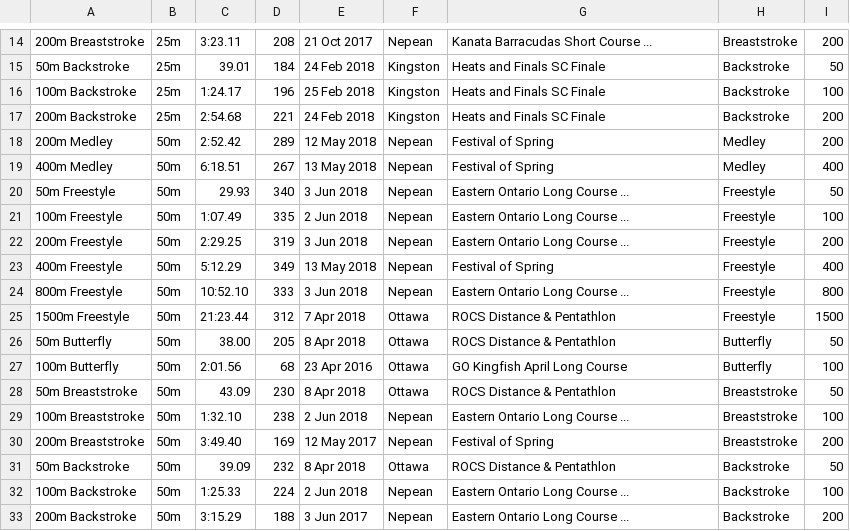
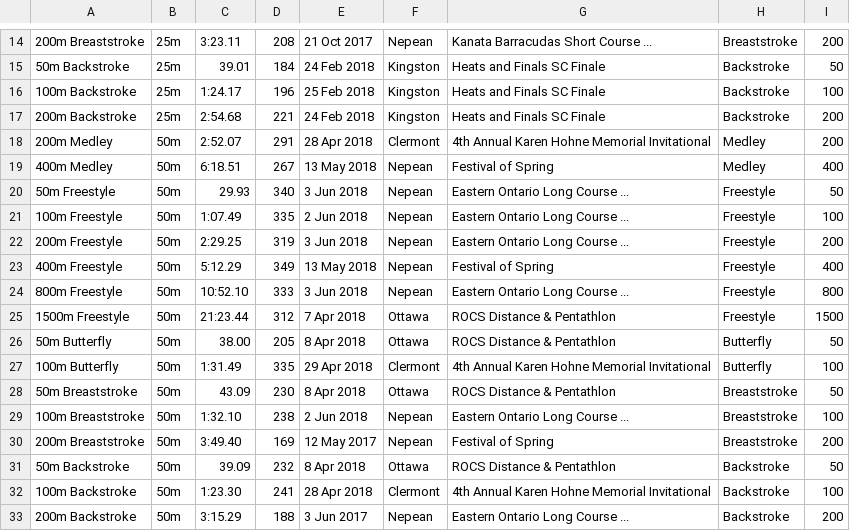
Before and after one commit to Subject2Risk/swim-report, a CSV file: swim-data/5002181.csv, drawn as a sheet; only a part is shown, gaps mark what is left out.

Commit message:
Olivier's Clermont swims.

```diff
--- a/swim-data/5002181.csv
+++ b/swim-data/5002181.csv
@@ -17,3 +17,3 @@
 200m Backstroke,25m,2:54.68,221,24 Feb 2018,Kingston,Heats and Finals SC Finale,Backstroke,200
-200m Medley,50m,2:52.42,289,12 May 2018,Nepean,Festival of Spring,Medley,200
+200m Medley,50m,2:52.07,291,28 Apr 2018,Clermont,4th Annual Karen Hohne Memorial Invitational,Medley,200
 400m Medley,50m,6:18.51,267,13 May 2018,Nepean,Festival of Spring,Medley,400
@@ -26,3 +26,3 @@
 50m Butterfly,50m,38.00,205,8 Apr 2018,Ottawa,ROCS Distance & Pentathlon,Butterfly,50
-100m Butterfly,50m,2:01.56,68,23 Apr 2016,Ottawa,GO Kingfish April Long Course,Butterfly,100
+100m Butterfly,50m,1:31.49,335,29 Apr 2018,Clermont,4th Annual Karen Hohne Memorial Invitational,Butterfly,100
 50m Breaststroke,50m,43.09,230,8 Apr 2018,Ottawa,ROCS Distance & Pentathlon,Breaststroke,50
@@ -31,3 +31,3 @@
 50m Backstroke,50m,39.09,232,8 Apr 2018,Ottawa,ROCS Distance & Pentathlon,Backstroke,50
-100m Backstroke,50m,1:25.33,224,2 Jun 2018,Nepean,Eastern Ontario Long Course ...,Backstroke,100
+100m Backstroke,50m,1:23.30,241,28 Apr 2018,Clermont,4th Annual Karen Hohne Memorial Invitational,Backstroke,100
 200m Backstroke,50m,3:15.29,188,3 Jun 2017,Nepean,Eastern Ontario Long Course ...,Backstroke,200
```
